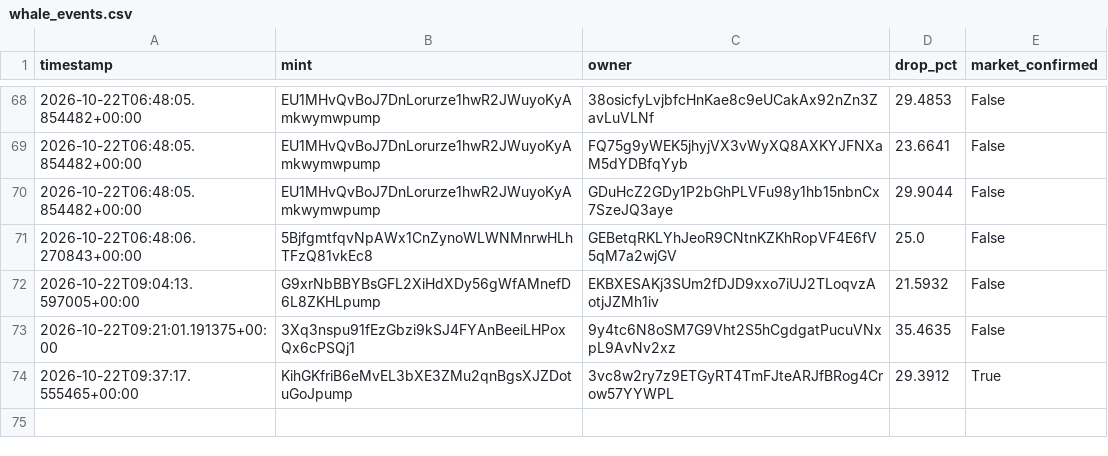
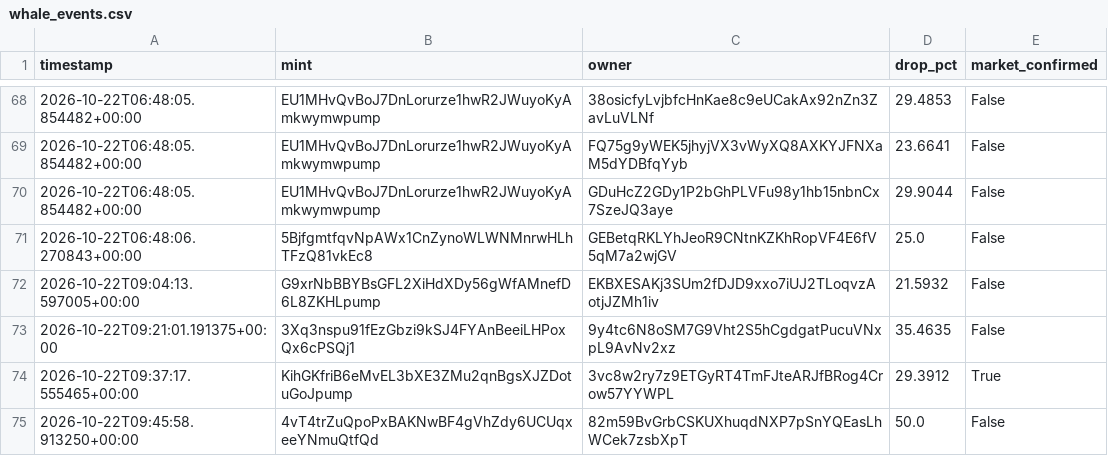
Before and after one commit to amincanani1985-web/meme-scanner-bot, a CSV file: whale_events.csv, drawn as a sheet; only a part is shown, gaps mark what is left out; the diff names each change by its address in the sheet, - before the commit and + after, or states it on an @@ line.

```diff
--- a/whale_events.csv
+++ b/whale_events.csv
+row 75: 2026-10-22T09:45:58.913250+00:00 | 4vT4trZuQpoPxBAKNwBF4gVhZdy6UCUqxeeYNmuQtfQd | 82m59BvGrbCSKUXhuqdNXP7pSnYQEasLhWCek7zsbXpT | 50.0 | False
```
Also changed, not shown: paper_account/shadow_observations.csv, shadow_observations.csv, 5 other files.
